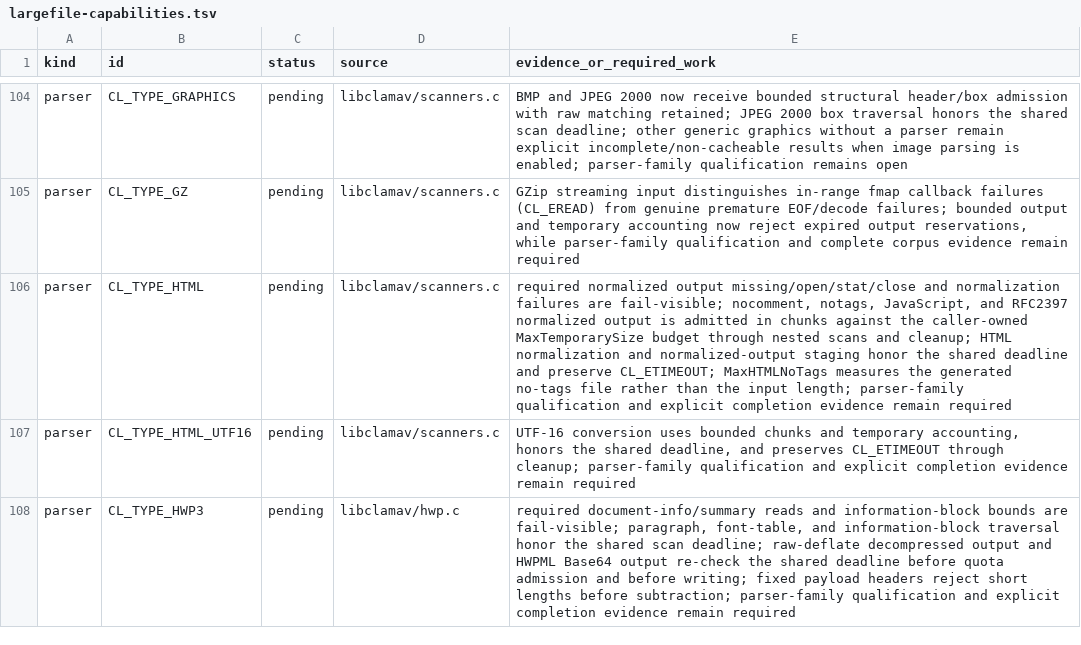
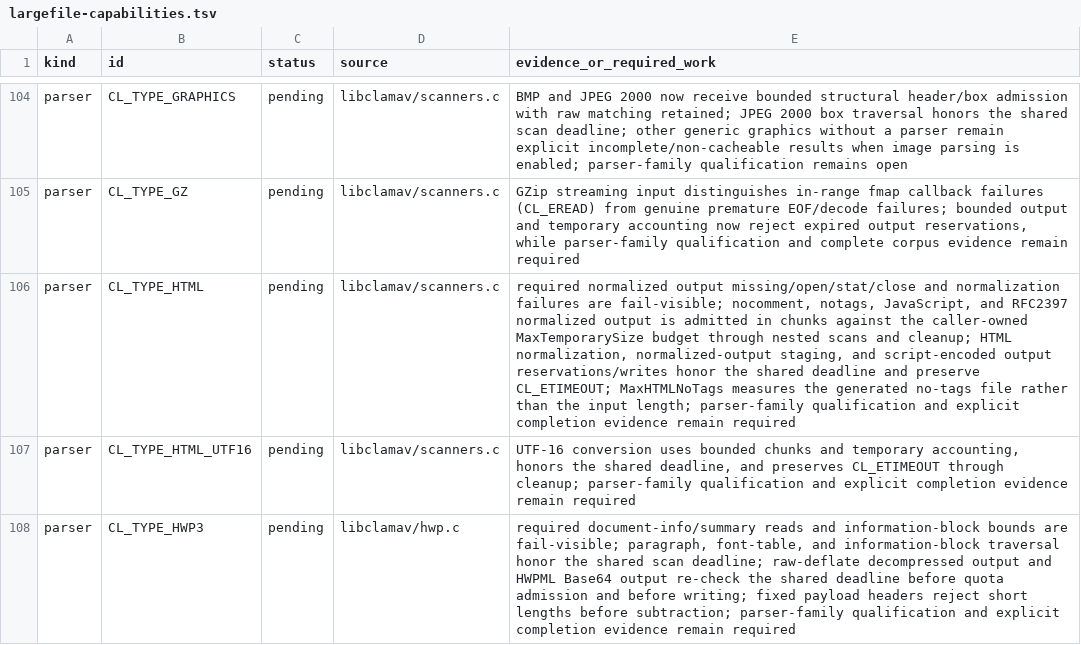
Before and after one commit to NeonGameStudios/ClamAV-32gb, a TSV file: docs/largefile-capabilities.tsv, drawn as a sheet; only a part is shown, gaps mark what is left out; the diff names each change by its address in the sheet, - before the commit and + after, or states it on an @@ line.

Commit message:
Enforce HTML output deadlines

```diff
--- a/docs/largefile-capabilities.tsv
+++ b/docs/largefile-capabilities.tsv
-E106 (evidence_or_required_work): …cleanup; HTML normalization and normalized-output staging honor the…
+E106 (evidence_or_required_work): …cleanup; HTML normalization, normalized-output staging, and script-encoded output reservations/writes honor the…
```
Also changed, not shown: 6 other files.
